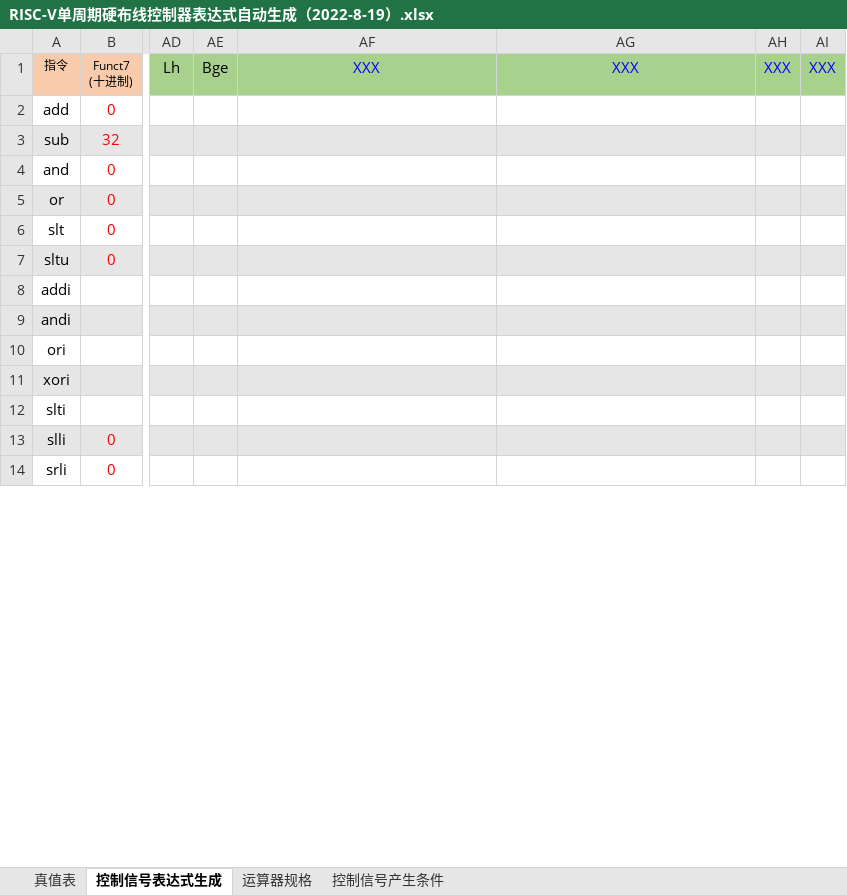
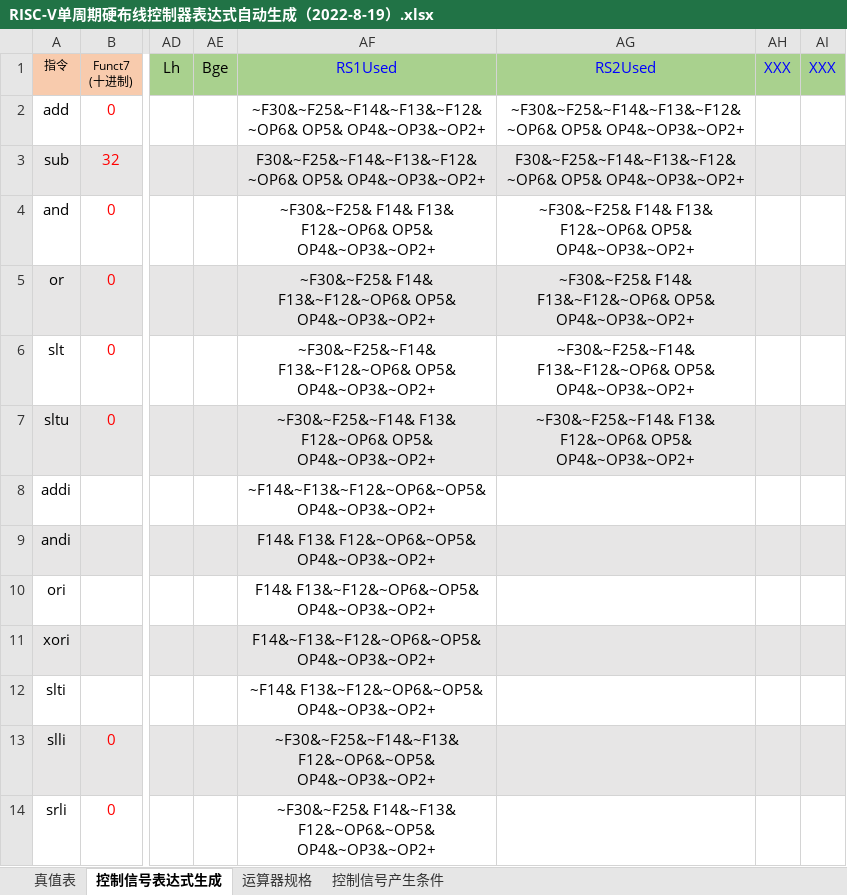
Before and after one commit to kkkstra/HUST_RISC-V_CPU, an Excel workbook: cpu21-riscv/RISC-V单周期硬布线控制器表达式自动生成（2022-8-19）.xlsx, sheet 控制信号表达式生成, drawn as a sheet; only a part is shown, gaps mark what is left out; values as stored, in another font and other column widths than the file's, no borders; charts and pictures and conditional formats not drawn; the diff covers the shown part only; the diff names each change by its address in the sheet, - before the commit and + after, or states it on an @@ line.

```diff
--- a/cpu21-riscv/RISC-V单周期硬布线控制器表达式自动生成（2022-8-19）.xlsx (sheet 控制信号表达式生成)
+++ b/cpu21-riscv/RISC-V单周期硬布线控制器表达式自动生成（2022-8-19）.xlsx (sheet 控制信号表达式生成)
-AF1: XXX
+AF1: RS1Used
-AG1: XXX
+AG1: RS2Used
-AF2 (RS1Used): (empty)
+AF2 (RS1Used): ~F30&~F25&~F14&~F13&~F12&~OP6& OP5& OP4&~OP3&~OP2+
-AG2 (RS2Used): (empty)
+AG2 (RS2Used): ~F30&~F25&~F14&~F13&~F12&~OP6& OP5& OP4&~OP3&~OP2+
-AF3 (RS1Used): (empty)
+AF3 (RS1Used): F30&~F25&~F14&~F13&~F12&~OP6& OP5& OP4&~OP3&~OP2+
-AG3 (RS2Used): (empty)
+AG3 (RS2Used): F30&~F25&~F14&~F13&~F12&~OP6& OP5& OP4&~OP3&~OP2+
-AF4 (RS1Used): (empty)
+AF4 (RS1Used): ~F30&~F25& F14& F13& F12&~OP6& OP5& OP4&~OP3&~OP2+
-AG4 (RS2Used): (empty)
+AG4 (RS2Used): ~F30&~F25& F14& F13& F12&~OP6& OP5& OP4&~OP3&~OP2+
-AF5 (RS1Used): (empty)
+AF5 (RS1Used): ~F30&~F25& F14& F13&~F12&~OP6& OP5& OP4&~OP3&~OP2+
-AG5 (RS2Used): (empty)
+AG5 (RS2Used): ~F30&~F25& F14& F13&~F12&~OP6& OP5& OP4&~OP3&~OP2+
-AF6 (RS1Used): (empty)
+AF6 (RS1Used): ~F30&~F25&~F14& F13&~F12&~OP6& OP5& OP4&~OP3&~OP2+
-AG6 (RS2Used): (empty)
+AG6 (RS2Used): ~F30&~F25&~F14& F13&~F12&~OP6& OP5& OP4&~OP3&~OP2+
-AF7 (RS1Used): (empty)
+AF7 (RS1Used): ~F30&~F25&~F14& F13& F12&~OP6& OP5& OP4&~OP3&~OP2+
-AG7 (RS2Used): (empty)
+AG7 (RS2Used): ~F30&~F25&~F14& F13& F12&~OP6& OP5& OP4&~OP3&~OP2+
-AF8 (RS1Used): (empty)
+AF8 (RS1Used): ~F14&~F13&~F12&~OP6&~OP5& OP4&~OP3&~OP2+
-AF9 (RS1Used): (empty)
+AF9 (RS1Used): F14& F13& F12&~OP6&~OP5& OP4&~OP3&~OP2+
-AF10 (RS1Used): (empty)
+AF10 (RS1Used): F14& F13&~F12&~OP6&~OP5& OP4&~OP3&~OP2+
-AF11 (RS1Used): (empty)
+AF11 (RS1Used): F14&~F13&~F12&~OP6&~OP5& OP4&~OP3&~OP2+
-AF12 (RS1Used): (empty)
+AF12 (RS1Used): ~F14& F13&~F12&~OP6&~OP5& OP4&~OP3&~OP2+
-AF13 (RS1Used): (empty)
+AF13 (RS1Used): ~F30&~F25&~F14&~F13& F12&~OP6&~OP5& OP4&~OP3&~OP2+
-AF14 (RS1Used): (empty)
+AF14 (RS1Used): ~F30&~F25& F14&~F13& F12&~OP6&~OP5& OP4&~OP3&~OP2+
```
Also changed, not shown: 26 edited cells elsewhere in this sheet, sheet 真值表, charts or pictures, 2 other files.
